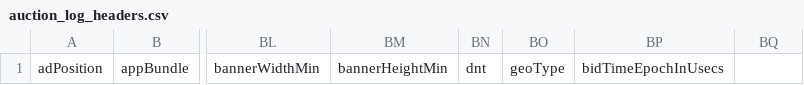
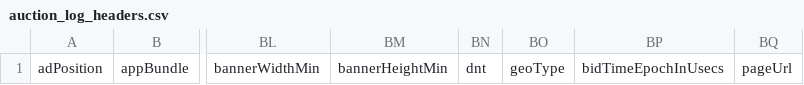
Before and after one commit to BeeswaxIO/beeswax-api, a CSV file: beeswax/logs/batch/auction_log_headers.csv, drawn as a sheet; only a part is shown, gaps mark what is left out; the diff names each change by its address in the sheet, - before the commit and + after, or states it on an @@ line.

Commit message:
adding pageUrl to batch logs

```diff
--- a/beeswax/logs/batch/auction_log_headers.csv
+++ b/beeswax/logs/batch/auction_log_headers.csv
-BQ1: (empty)
+BQ1: pageUrl
```
Also changed, not shown: beeswax/logs/batch/bid_log_headers.csv.
